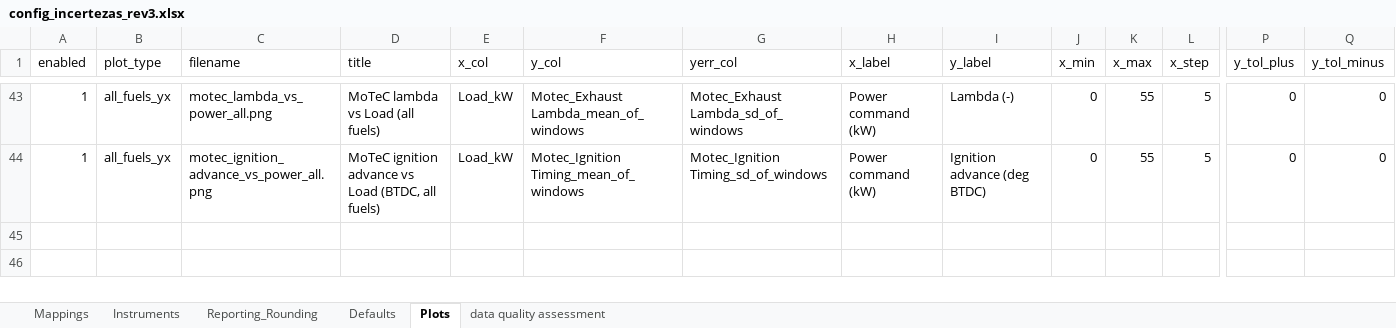
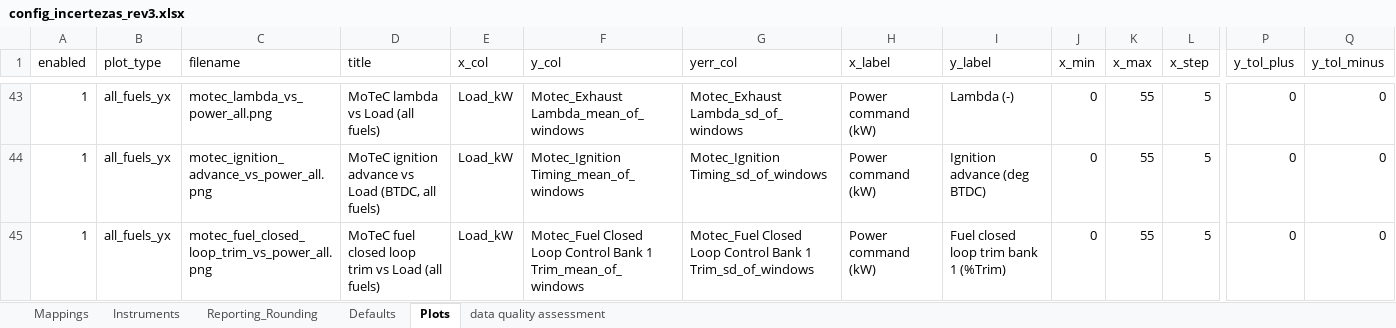
Before and after one commit to Motterdude/nanum-pipeline-28, an Excel workbook: config/config_incertezas_rev3.xlsx, sheet Plots, drawn as a sheet; only a part is shown, gaps mark what is left out; values as stored, in another font and other column widths than the file's, no borders; table styles not drawn; rows hold the shown columns only; the diff names each change by its address in the sheet, - before the commit and + after, or states it on an @@ line.

Commit message:
add motec closed loop trim plot

```diff
--- a/config/config_incertezas_rev3.xlsx (sheet Plots)
+++ b/config/config_incertezas_rev3.xlsx (sheet Plots)
+row 45: 1 | all_fuels_yx | motec_fuel_closed_loop_trim_vs_power_all.png | MoTeC fuel closed loop trim vs Load (all fuels) | Load_kW | Motec_Fuel Closed Loop Control Bank 1 Trim_mean_of_windows | Motec_Fuel Closed Loop Control Bank 1 Trim_sd_of_windows | Power command (kW) | Fuel closed loop trim bank 1 (%Trim) | 0 | 55 | 5 | 0 | 0
```
Also changed, not shown: 1 other file.
